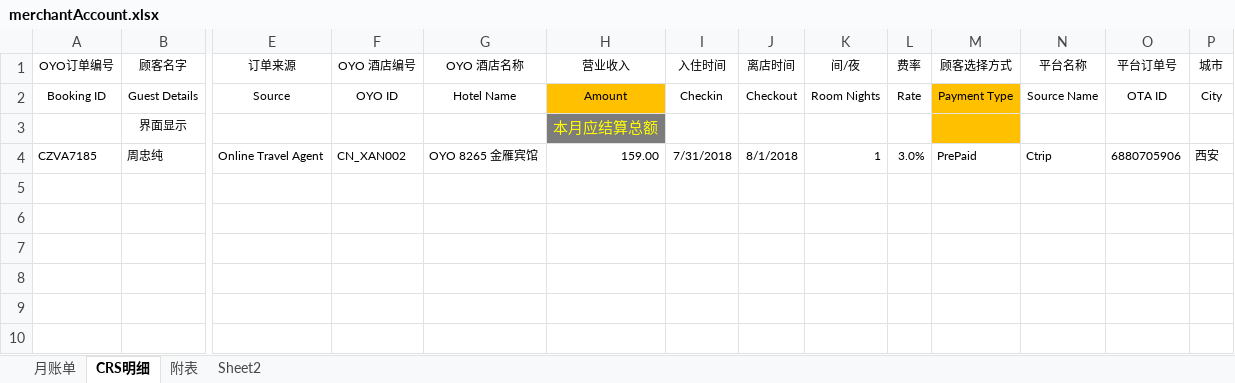
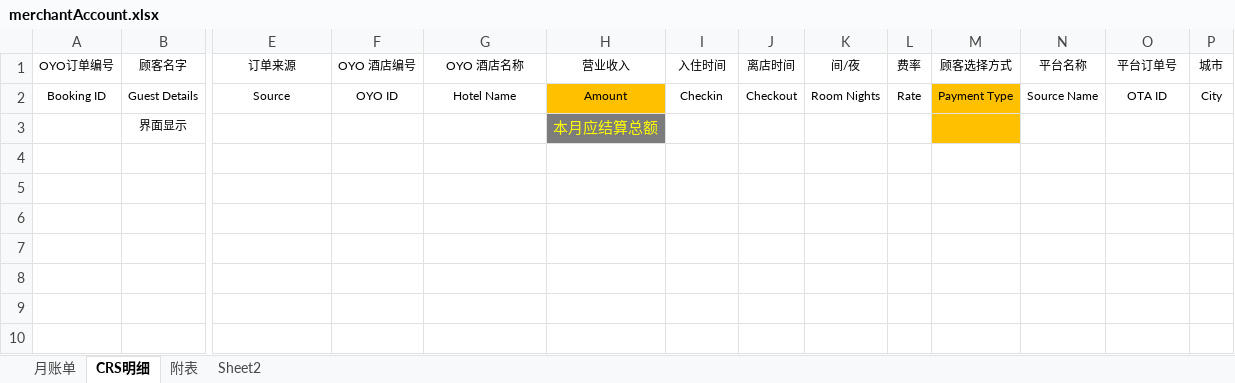
Before and after one commit to OYOCaesar/accounting-service, an Excel workbook: src/main/resources/accountPeriodExcelTemplates/merchantAccount.xlsx, sheet CRS明细, drawn as a sheet; only a part is shown, gaps mark what is left out; the shorter side is filled out with more unchanged rows; values as stored, in another font and other column widths than the file's, no borders; rows hold the shown columns only; the diff names each change by its address in the sheet, - before the commit and + after, or states it on an @@ line.

```diff
--- a/src/main/resources/accountPeriodExcelTemplates/merchantAccount.xlsx (sheet CRS明细)
+++ b/src/main/resources/accountPeriodExcelTemplates/merchantAccount.xlsx (sheet CRS明细)
-row 4: CZVA7185 | 周忠纯 | Online Travel Agent | CN_XAN002 | OYO 8265 金雁宾馆 | 159.00 | 7/31/2018 | 8/1/2018 | 1 | 3.0% | PrePaid | Ctrip | 6880705906 | 西安
```
Also changed, not shown: sheet 月账单, 3 other files.
